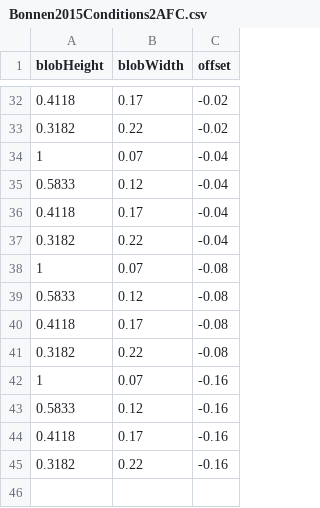
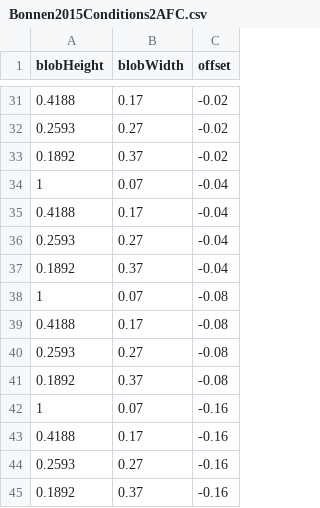
Before and after one commit to BonnenLab/tracking-psychopy-bonnen-2015, a CSV file: experiments/2afc/Bonnen2015Conditions2AFC.csv, drawn as a sheet; only a part is shown, gaps mark what is left out; the diff covers the shown part only.

```diff
--- a/experiments/2afc/Bonnen2015Conditions2AFC.csv
+++ b/experiments/2afc/Bonnen2015Conditions2AFC.csv
@@ -32,14 +31,15 @@
-0.4118,0.17,-0.02
-0.3182,0.22,-0.02
+0.4188,0.17,-0.02
+0.2593,0.27,-0.02
+0.1892,0.37,-0.02
 1,0.07,-0.04
-0.5833,0.12,-0.04
-0.4118,0.17,-0.04
-0.3182,0.22,-0.04
+0.4188,0.17,-0.04
+0.2593,0.27,-0.04
+0.1892,0.37,-0.04
 1,0.07,-0.08
-0.5833,0.12,-0.08
-0.4118,0.17,-0.08
-0.3182,0.22,-0.08
+0.4188,0.17,-0.08
+0.2593,0.27,-0.08
+0.1892,0.37,-0.08
 1,0.07,-0.16
-0.5833,0.12,-0.16
-0.4118,0.17,-0.16
-0.3182,0.22,-0.16
+0.4188,0.17,-0.16
+0.2593,0.27,-0.16
+0.1892,0.37,-0.16
```
Also changed, not shown: 14 added rows, 15 removed rows and 7 edited cells elsewhere in this file, 2 other files.
